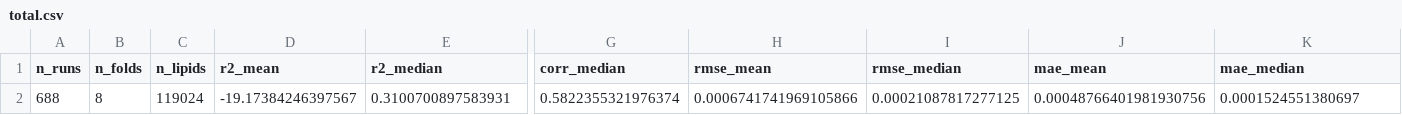
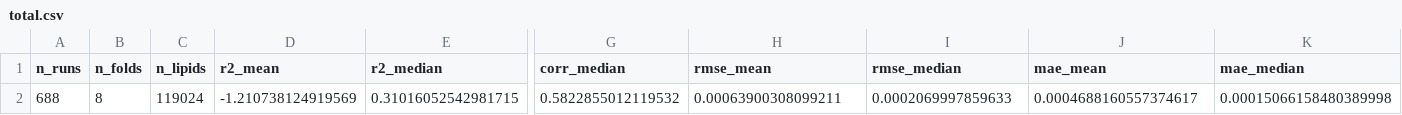
Before and after one commit to casapu-artiom/mlibra, a CSV file: reports/output/report_all/total.csv, drawn as a sheet; only a part is shown, gaps mark what is left out; the diff names each change by its address in the sheet, - before the commit and + after, or states it on an @@ line.

```diff
--- a/reports/output/report_all/total.csv
+++ b/reports/output/report_all/total.csv
-D2 (r2_mean): -19.17384246397567
+D2 (r2_mean): -1.210738124919569
-E2 (r2_median): 0.3100700897583931
+E2 (r2_median): 0.31016052542981715
-G2 (corr_median): 0.5822355321976374
+G2 (corr_median): 0.5822855012119532
-H2 (rmse_mean): 0.0006741741969105866
+H2 (rmse_mean): 0.00063900308099211
-I2 (rmse_median): 0.00021087817277125
+I2 (rmse_median): 0.0002069997859633
-J2 (mae_mean): 0.00048766401981930756
+J2 (mae_mean): 0.0004688160557374617
-K2 (mae_median): 0.0001524551380697
+K2 (mae_median): 0.00015066158480389998
```
Also changed, not shown: reports/output/report_all/per_fold.csv, reports/output/report_all/per_run.csv, 7 other files.
